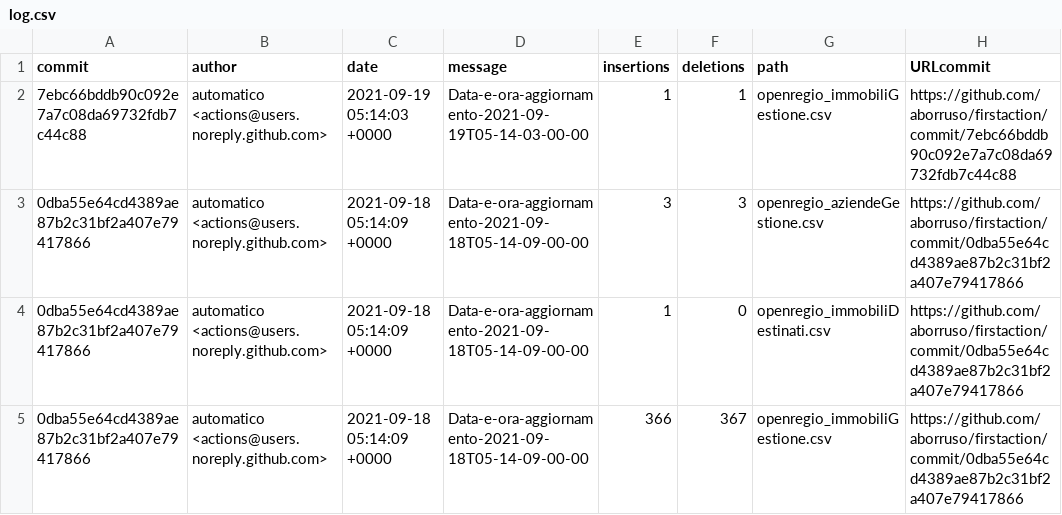
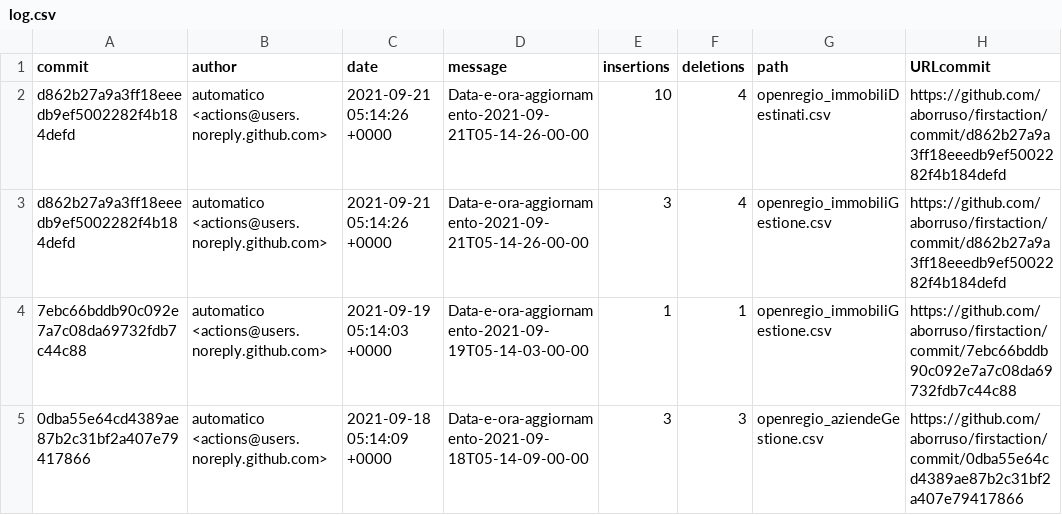
Before and after one commit to aborruso/firstaction, a CSV file: processing/log.csv, drawn as a sheet; only a part is shown; the shorter side is filled out with more unchanged rows.

```diff
--- a/processing/log.csv
+++ b/processing/log.csv
@@ -1,2 +1,4 @@
 commit,author,date,message,insertions,deletions,path,URLcommit
+d862b27a9a3ff18eeedb9ef5002282f4b184defd,automatico <actions@users.noreply.github.com>,2021-09-21 05:14:26 +0000,Data-e-ora-aggiornamento-2021-09-21T05-14-26-00-00,10,4,openregio_immobiliDestinati.csv,https://github.com/aborruso/firstaction/commit/d862b27a9a3ff18eeedb9ef5002282f4b184defd
+d862b27a9a3ff18eeedb9ef5002282f4b184defd,automatico <actions@users.noreply.github.com>,2021-09-21 05:14:26 +0000,Data-e-ora-aggiornamento-2021-09-21T05-14-26-00-00,3,4,openregio_immobiliGestione.csv,https://github.com/aborruso/firstaction/commit/d862b27a9a3ff18eeedb9ef5002282f4b184defd
 7ebc66bddb90c092e7a7c08da69732fdb7c44c88,automatico <actions@users.noreply.github.com>,2021-09-19 05:14:03 +0000,Data-e-ora-aggiornamento-2021-09-19T05-14-03-00-00,1,1,openregio_immobiliGestione.csv,https://github.com/aborruso/firstaction/commit/7ebc66bddb90c092e7a7c08da69732fdb7c44c88
```
Also changed, not shown: openregio_procedureGestione.csv, 2 other files.
